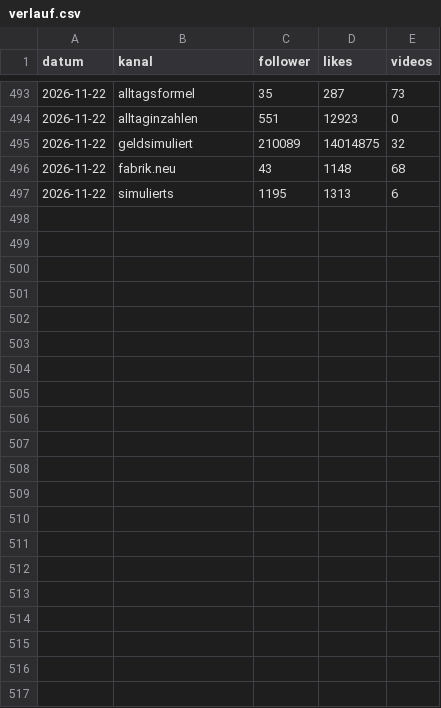
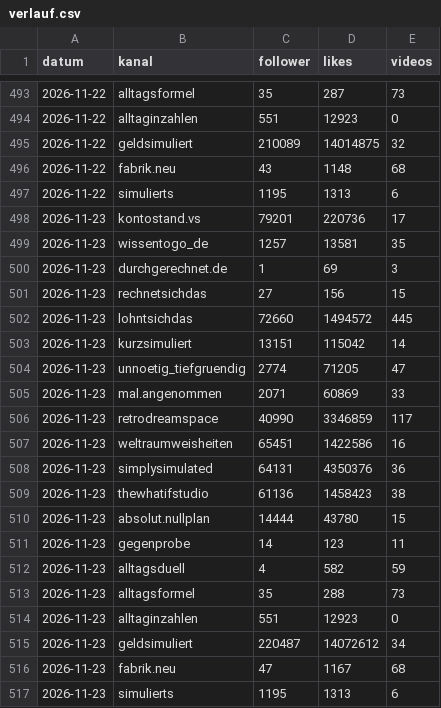
Before and after one commit to Dagjori/TikTok-Automation, a CSV file: data/monitor/verlauf.csv, drawn as a sheet; only a part is shown, gaps mark what is left out.

```diff
--- a/data/monitor/verlauf.csv
+++ b/data/monitor/verlauf.csv
@@ -497 +497,21 @@ datum,kanal,follower,likes,videos
 2026-11-22,simulierts,1195,1313,6
+2026-11-23,kontostand.vs,79201,220736,17
+2026-11-23,wissentogo_de,1257,13581,35
+2026-11-23,durchgerechnet.de,1,69,3
+2026-11-23,rechnetsichdas,27,156,15
+2026-11-23,lohntsichdas,72660,1494572,445
+2026-11-23,kurzsimuliert,13151,115042,14
+2026-11-23,unnoetig_tiefgruendig,2774,71205,47
+2026-11-23,mal.angenommen,2071,60869,33
+2026-11-23,retrodreamspace,40990,3346859,117
+2026-11-23,weltraumweisheiten,65451,1422586,16
+2026-11-23,simplysimulated,64131,4350376,36
+2026-11-23,thewhatifstudio,61136,1458423,38
+2026-11-23,absolut.nullplan,14444,43780,15
+2026-11-23,gegenprobe,14,123,11
+2026-11-23,alltagsduell,4,582,59
+2026-11-23,alltagsformel,35,288,73
+2026-11-23,alltaginzahlen,551,12923,0
+2026-11-23,geldsimuliert,220487,14072612,34
+2026-11-23,fabrik.neu,47,1167,68
+2026-11-23,simulierts,1195,1313,6
```
